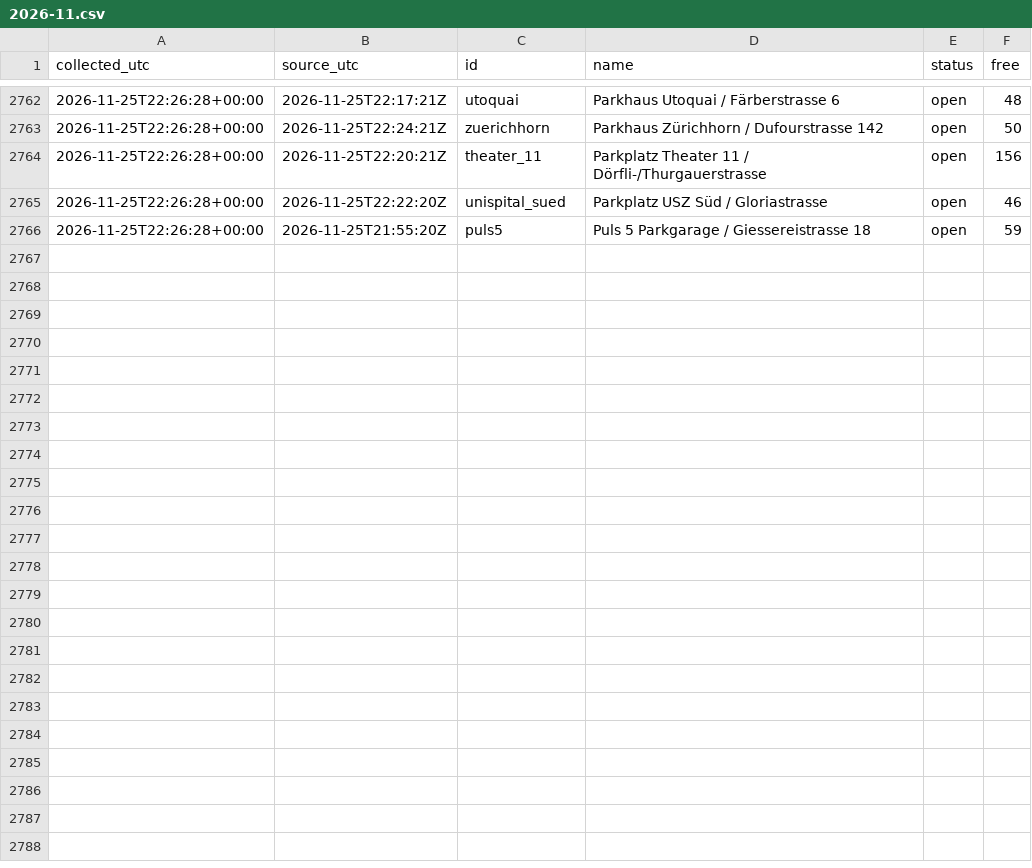
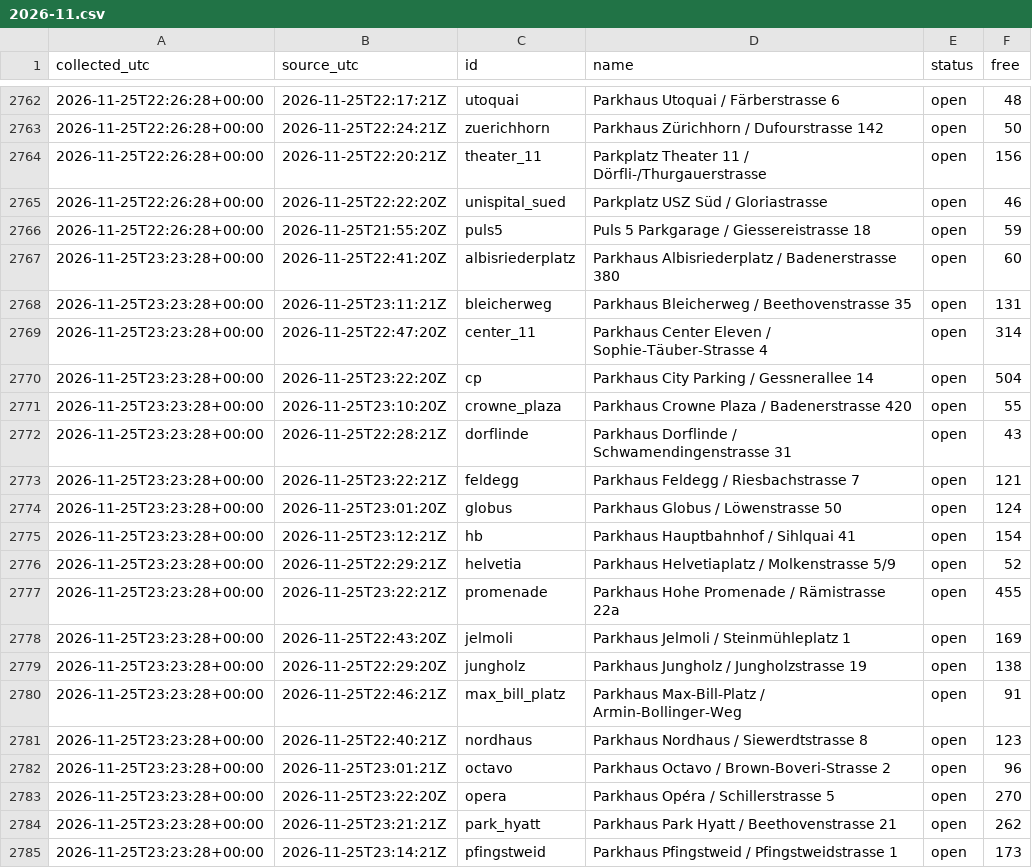
Before and after one commit to mrvn63/Parkdaten, a CSV file: data/zuerich/2026-11.csv, drawn as a sheet; only a part is shown, gaps mark what is left out; the diff covers the shown part only; the diff names each change by its address in the sheet, - before the commit and + after, or states it on an @@ line.

```diff
--- a/data/zuerich/2026-11.csv
+++ b/data/zuerich/2026-11.csv
+row 2767: 2026-11-25T23:23:28+00:00 | 2026-11-25T22:41:20Z | albisriederplatz | Parkhaus Albisriederplatz / Badenerstrasse 380 | open | 60
+row 2768: 2026-11-25T23:23:28+00:00 | 2026-11-25T23:11:21Z | bleicherweg | Parkhaus Bleicherweg / Beethovenstrasse 35 | open | 131
+row 2769: 2026-11-25T23:23:28+00:00 | 2026-11-25T22:47:20Z | center_11 | Parkhaus Center Eleven / Sophie-Täuber-Strasse 4 | open | 314
+row 2770: 2026-11-25T23:23:28+00:00 | 2026-11-25T23:22:20Z | cp | Parkhaus City Parking / Gessnerallee 14 | open | 504
+row 2771: 2026-11-25T23:23:28+00:00 | 2026-11-25T23:10:20Z | crowne_plaza | Parkhaus Crowne Plaza / Badenerstrasse 420 | open | 55
+row 2772: 2026-11-25T23:23:28+00:00 | 2026-11-25T22:28:21Z | dorflinde | Parkhaus Dorflinde / Schwamendingenstrasse 31 | open | 43
+row 2773: 2026-11-25T23:23:28+00:00 | 2026-11-25T23:22:21Z | feldegg | Parkhaus Feldegg / Riesbachstrasse 7 | open | 121
+row 2774: 2026-11-25T23:23:28+00:00 | 2026-11-25T23:01:20Z | globus | Parkhaus Globus / Löwenstrasse 50 | open | 124
+row 2775: 2026-11-25T23:23:28+00:00 | 2026-11-25T23:12:21Z | hb | Parkhaus Hauptbahnhof / Sihlquai 41 | open | 154
+row 2776: 2026-11-25T23:23:28+00:00 | 2026-11-25T22:29:21Z | helvetia | Parkhaus Helvetiaplatz / Molkenstrasse 5/9 | open | 52
+row 2777: 2026-11-25T23:23:28+00:00 | 2026-11-25T23:22:21Z | promenade | Parkhaus Hohe Promenade / Rämistrasse 22a | open | 455
+row 2778: 2026-11-25T23:23:28+00:00 | 2026-11-25T22:43:20Z | jelmoli | Parkhaus Jelmoli / Steinmühleplatz 1 | open | 169
+row 2779: 2026-11-25T23:23:28+00:00 | 2026-11-25T22:29:20Z | jungholz | Parkhaus Jungholz / Jungholzstrasse 19 | open | 138
+row 2780: 2026-11-25T23:23:28+00:00 | 2026-11-25T22:46:21Z | max_bill_platz | Parkhaus Max-Bill-Platz / Armin-Bollinger-Weg | open | 91
+row 2781: 2026-11-25T23:23:28+00:00 | 2026-11-25T22:40:21Z | nordhaus | Parkhaus Nordhaus / Siewerdtstrasse 8 | open | 123
+row 2782: 2026-11-25T23:23:28+00:00 | 2026-11-25T23:01:21Z | octavo | Parkhaus Octavo / Brown-Boveri-Strasse 2 | open | 96
+row 2783: 2026-11-25T23:23:28+00:00 | 2026-11-25T23:22:20Z | opera | Parkhaus Opéra / Schillerstrasse 5 | open | 270
+row 2784: 2026-11-25T23:23:28+00:00 | 2026-11-25T23:21:21Z | park_hyatt | Parkhaus Park Hyatt / Beethovenstrasse 21 | open | 262
+row 2785: 2026-11-25T23:23:28+00:00 | 2026-11-25T23:14:21Z | pfingstweid | Parkhaus Pfingstweid / Pfingstweidstrasse 1 | open | 173
```
Also changed, not shown: 9 added rows elsewhere in this file, data/basel/2026-11.csv, 3 other files.
